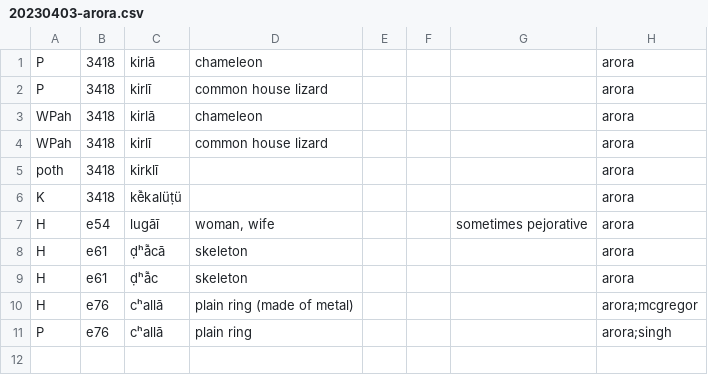
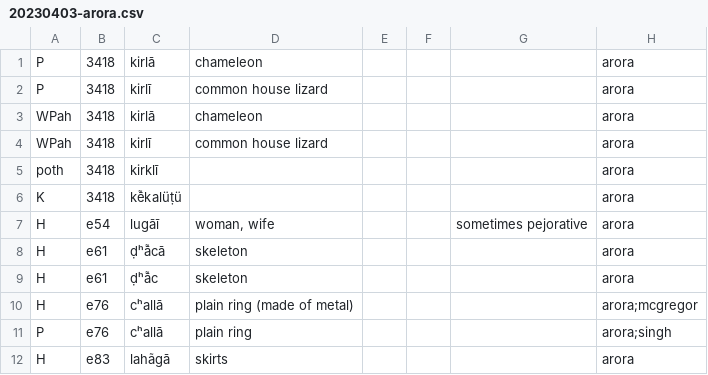
Before and after one commit to moli-mandala/data, a CSV file: data/other/forms/20230403-arora.csv, drawn as a sheet.

```diff
--- a/data/other/forms/20230403-arora.csv
+++ b/data/other/forms/20230403-arora.csv
@@ -11 +11,2 @@ H,e76,cʰallā,plain ring (made of metal),,,,"arora;mcgregor"
 P,e76,cʰallā,plain ring,,,,"arora;singh"
+H,e83,lahãgā,skirts,,,,arora
```
Also changed, not shown: cldf/languages.csv, data/other/forms/20230522-bundeli.csv, 7 other files.
